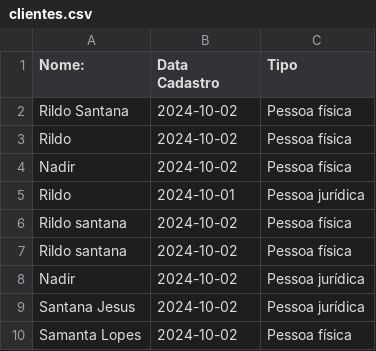
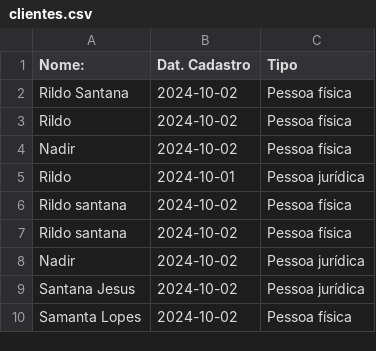
Before and after one commit to Rildo2024Santana/projeto_streamlit, a CSV file: clientes.csv, drawn as a sheet.

Commit message:
Update clientes.csv

```diff
--- a/clientes.csv
+++ b/clientes.csv
@@ -1,2 +1,2 @@
-Nome:, Data Cadastro,Tipo
+Nome:, Dat. Cadastro,Tipo
 Rildo Santana,2024-10-02,Pessoa física
```
